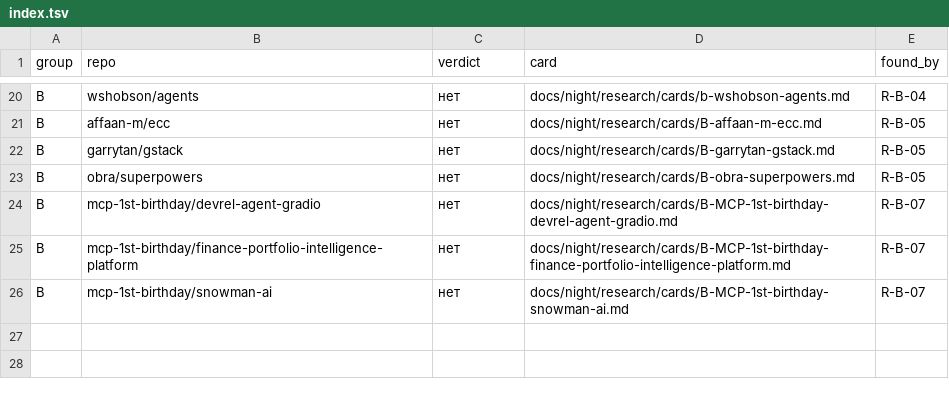
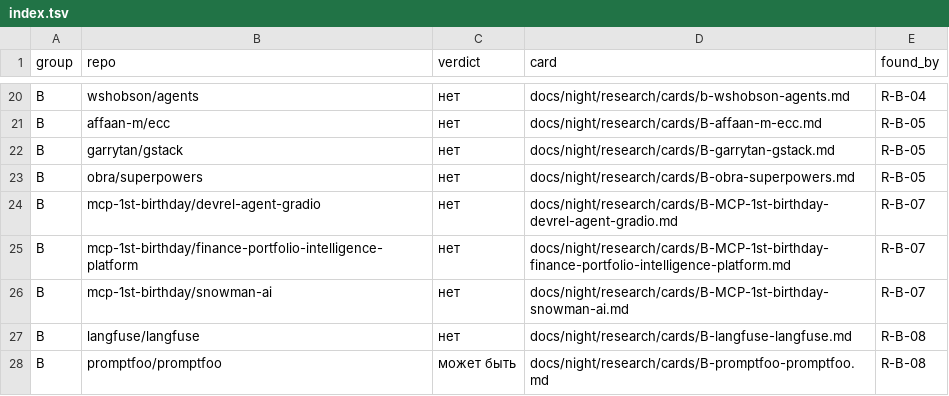
Before and after one commit to Shalioner/mgimo-hackathon, a TSV file: docs/night/research/index.tsv, drawn as a sheet; only a part is shown, gaps mark what is left out.

```diff
--- a/docs/night/research/index.tsv
+++ b/docs/night/research/index.tsv
@@ -26 +26,3 @@ B	mcp-1st-birthday/finance-portfolio-intelligence-platform	нет	docs/night/res
 B	mcp-1st-birthday/snowman-ai	нет	docs/night/research/cards/B-MCP-1st-birthday-snowman-ai.md	R-B-07
+B	langfuse/langfuse	нет	docs/night/research/cards/B-langfuse-langfuse.md	R-B-08
+B	promptfoo/promptfoo	может быть	docs/night/research/cards/B-promptfoo-promptfoo.md	R-B-08
```
Also changed, not shown: docs/night/research/queue.tsv, 1 other file.
